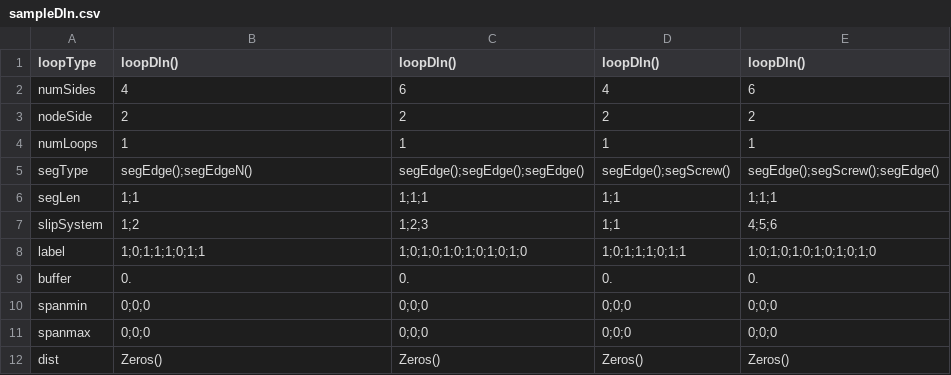
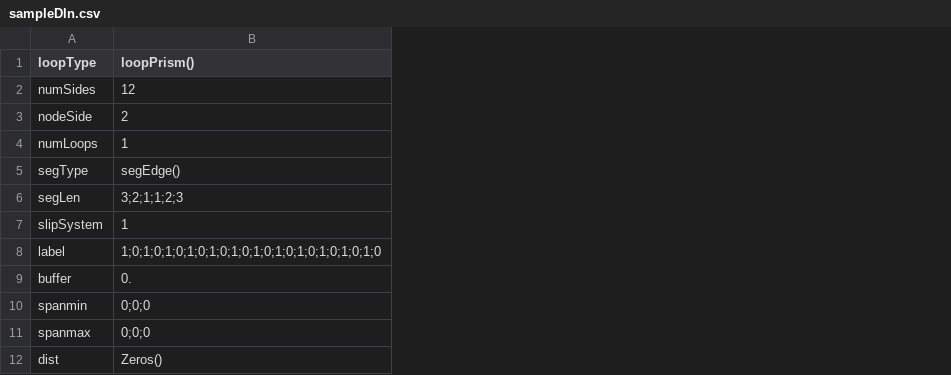
Before and after one commit to dcelisgarza/DDD.jl, a CSV file: inputs/dln/sampleDln.csv, drawn as a sheet; the diff names each change by its address in the sheet, - before the commit and + after, or states it on an @@ line.

```diff
--- a/inputs/dln/sampleDln.csv
+++ b/inputs/dln/sampleDln.csv
-column C (loopDln()), rows 2-12: 6 | 2 | 1 | segEdge();segEdge();segEdge() | 1;1;1 | 1;2;3 | 1;0;1;0;1;0;1;0;1;0;1;0 | 0. | 0;0;0 | 0;0;0 | Zeros()
-column D (loopDln()), rows 2-12: 4 | 2 | 1 | segEdge();segScrew() | 1;1 | 1;1 | 1;0;1;1;1;0;1;1 | 0. | 0;0;0 | 0;0;0 | Zeros()
-column E (loopDln()), rows 2-12: 6 | 2 | 1 | segEdge();segScrew();segEdge() | 1;1;1 | 4;5;6 | 1;0;1;0;1;0;1;0;1;0;1;0 | 0. | 0;0;0 | 0;0;0 | Zeros()
-B1: loopDln()
+B1: loopPrism()
-B2 (loopPrism()): 4
+B2 (loopPrism()): 12
-B5 (loopPrism()): segEdge();segEdgeN()
+B5 (loopPrism()): segEdge()
-B6 (loopPrism()): 1;1
+B6 (loopPrism()): 3;2;1;1;2;3
-B7 (loopPrism()): 1;2
+B7 (loopPrism()): 1
-B8 (loopPrism()): 1;0;1;1;1;0;1;1
+B8 (loopPrism()): 1;0;1;0;1;0;1;0;1;0;1;0;1;0;1;0;1;0;1;0;1;0;1;0
```
Also changed, not shown: 20 other files.
